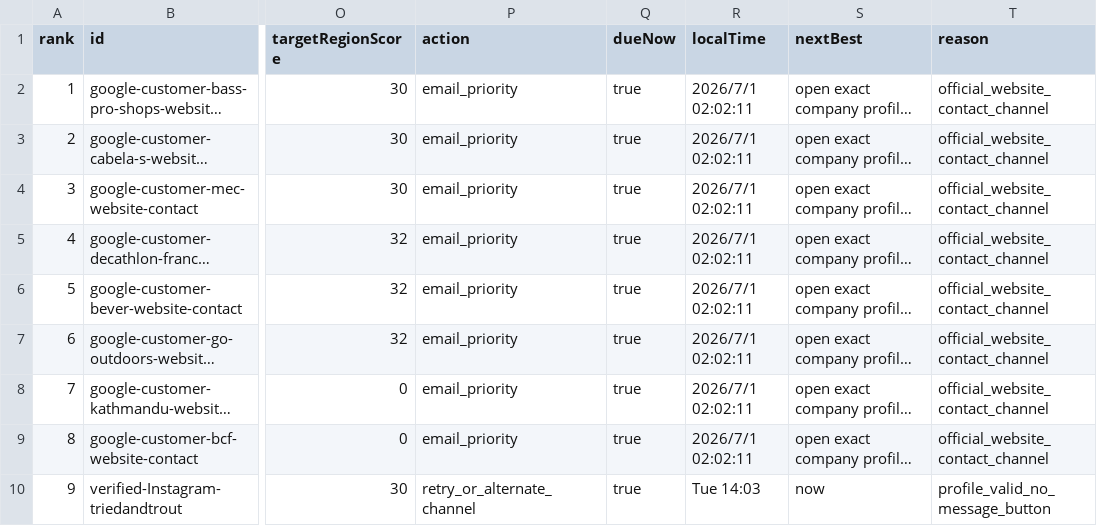
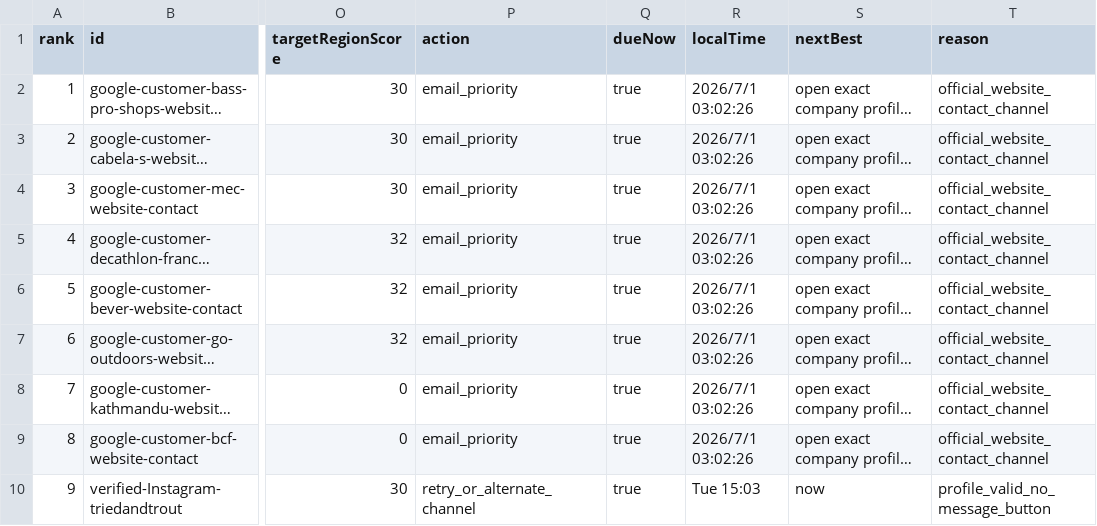
Before and after one commit to Leo-131/1, a CSV file: outreach-dashboard/github-sync/daily-queue.csv, drawn as a sheet; only a part is shown, gaps mark what is left out; long unchanged cells end in …; the diff names each change by its address in the sheet, - before the commit and + after, or states it on an @@ line.

Commit message:
sync: local outreach data 2026-06-30

```diff
--- a/outreach-dashboard/github-sync/daily-queue.csv
+++ b/outreach-dashboard/github-sync/daily-queue.csv
-R2:R9 (localTime): 2026/7/1 02:02:11
+R2:R9 (localTime): 2026/7/1 03:02:26
-R10 (localTime): Tue 14:03
+R10 (localTime): Tue 15:03
```
Also changed, not shown: 20 other files.
